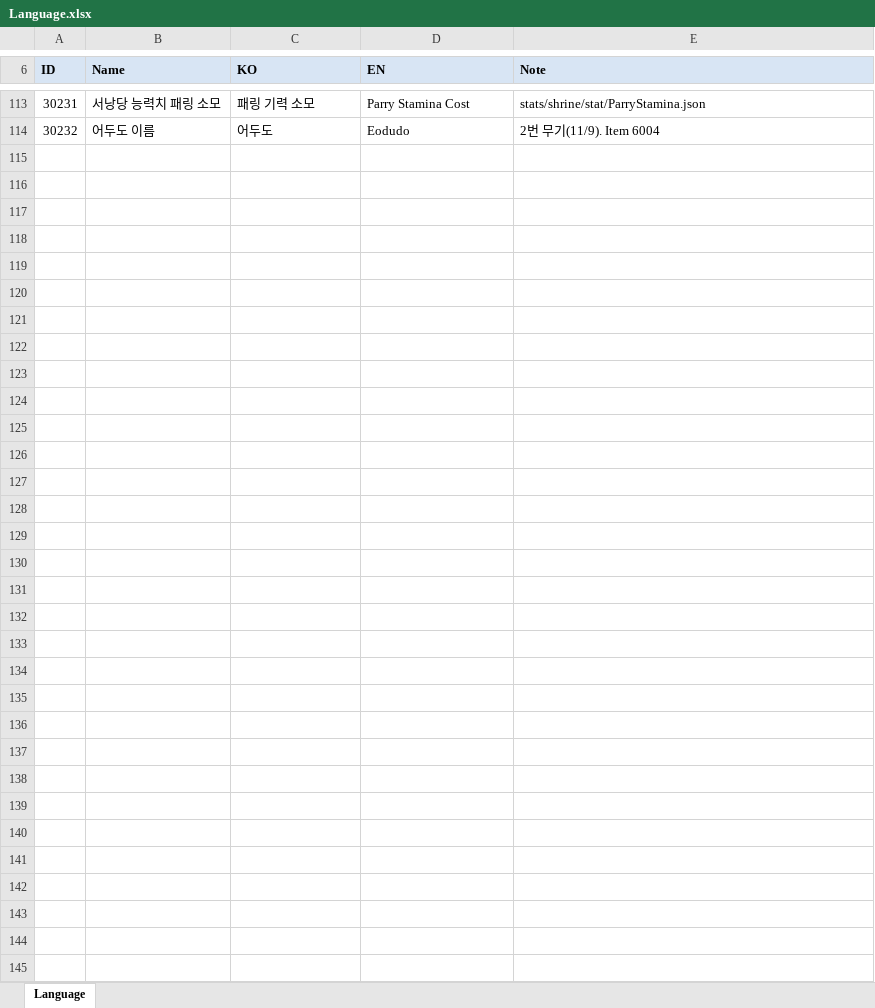
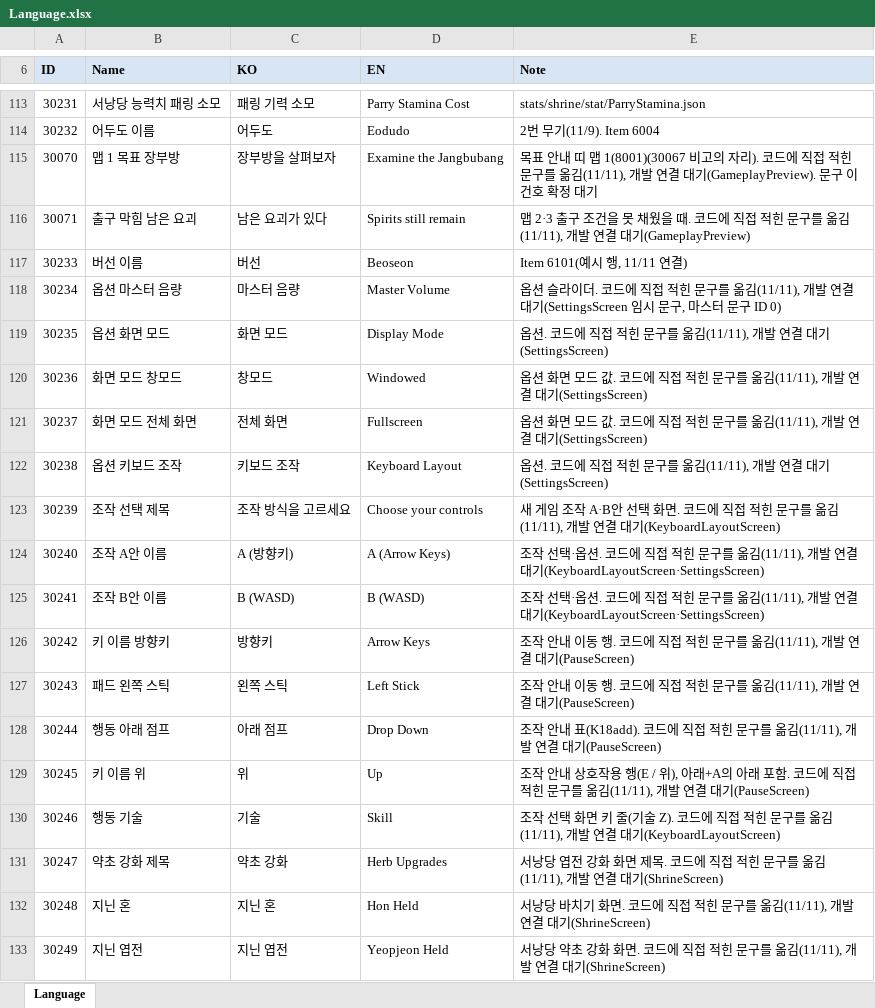
Before and after one commit to hyunho9228-web/DataSheet, an Excel workbook: tables/Language.xlsx, sheet Language, drawn as a sheet; only a part is shown, gaps mark what is left out; values as stored, in another font and other column widths than the file's, no borders; the diff covers the shown part only; the diff names each change by its address in the sheet, - before the commit and + after, or states it on an @@ line.

```diff
--- a/tables/Language.xlsx (sheet Language)
+++ b/tables/Language.xlsx (sheet Language)
+row 115: 30070 | 맵 1 목표 장부방 | 장부방을 살펴보자 | Examine the Jangbubang | 목표 안내 띠 맵 1(8001)(30067 비고의 자리). 코드에 직접 적힌 문구를 옮김(11/11), 개발 연결 대기(GameplayPreview). 문구 이건호 확정 대기
+row 116: 30071 | 출구 막힘 남은 요괴 | 남은 요괴가 있다 | Spirits still remain | 맵 2·3 출구 조건을 못 채웠을 때. 코드에 직접 적힌 문구를 옮김(11/11), 개발 연결 대기(GameplayPreview)
+row 117: 30233 | 버선 이름 | 버선 | Beoseon | Item 6101(예시 행, 11/11 연결)
+row 118: 30234 | 옵션 마스터 음량 | 마스터 음량 | Master Volume | 옵션 슬라이더. 코드에 직접 적힌 문구를 옮김(11/11), 개발 연결 대기(SettingsScreen 임시 문구, 마스터 문구 ID 0)
+row 119: 30235 | 옵션 화면 모드 | 화면 모드 | Display Mode | 옵션. 코드에 직접 적힌 문구를 옮김(11/11), 개발 연결 대기(SettingsScreen)
+row 120: 30236 | 화면 모드 창모드 | 창모드 | Windowed | 옵션 화면 모드 값. 코드에 직접 적힌 문구를 옮김(11/11), 개발 연결 대기(SettingsScreen)
+row 121: 30237 | 화면 모드 전체 화면 | 전체 화면 | Fullscreen | 옵션 화면 모드 값. 코드에 직접 적힌 문구를 옮김(11/11), 개발 연결 대기(SettingsScreen)
+row 122: 30238 | 옵션 키보드 조작 | 키보드 조작 | Keyboard Layout | 옵션. 코드에 직접 적힌 문구를 옮김(11/11), 개발 연결 대기(SettingsScreen)
+row 123: 30239 | 조작 선택 제목 | 조작 방식을 고르세요 | Choose your controls | 새 게임 조작 A·B안 선택 화면. 코드에 직접 적힌 문구를 옮김(11/11), 개발 연결 대기(KeyboardLayoutScreen)
+row 124: 30240 | 조작 A안 이름 | A (방향키) | A (Arrow Keys) | 조작 선택·옵션. 코드에 직접 적힌 문구를 옮김(11/11), 개발 연결 대기(KeyboardLayoutScreen·SettingsScreen)
+row 125: 30241 | 조작 B안 이름 | B (WASD) | B (WASD) | 조작 선택·옵션. 코드에 직접 적힌 문구를 옮김(11/11), 개발 연결 대기(KeyboardLayoutScreen·SettingsScreen)
+row 126: 30242 | 키 이름 방향키 | 방향키 | Arrow Keys | 조작 안내 이동 행. 코드에 직접 적힌 문구를 옮김(11/11), 개발 연결 대기(PauseScreen)
+row 127: 30243 | 패드 왼쪽 스틱 | 왼쪽 스틱 | Left Stick | 조작 안내 이동 행. 코드에 직접 적힌 문구를 옮김(11/11), 개발 연결 대기(PauseScreen)
+row 128: 30244 | 행동 아래 점프 | 아래 점프 | Drop Down | 조작 안내 표(K18add). 코드에 직접 적힌 문구를 옮김(11/11), 개발 연결 대기(PauseScreen)
+row 129: 30245 | 키 이름 위 | 위 | Up | 조작 안내 상호작용 행(E / 위), 아래+A의 아래 포함. 코드에 직접 적힌 문구를 옮김(11/11), 개발 연결 대기(PauseScreen)
+row 130: 30246 | 행동 기술 | 기술 | Skill | 조작 선택 화면 키 줄(기술 Z). 코드에 직접 적힌 문구를 옮김(11/11), 개발 연결 대기(KeyboardLayoutScreen)
+row 131: 30247 | 약초 강화 제목 | 약초 강화 | Herb Upgrades | 서낭당 엽전 강화 화면 제목. 코드에 직접 적힌 문구를 옮김(11/11), 개발 연결 대기(ShrineScreen)
+row 132: 30248 | 지닌 혼 | 지닌 혼 | Hon Held | 서낭당 바치기 화면. 코드에 직접 적힌 문구를 옮김(11/11), 개발 연결 대기(ShrineScreen)
+row 133: 30249 | 지닌 엽전 | 지닌 엽전 | Yeopjeon Held | 서낭당 약초 강화 화면. 코드에 직접 적힌 문구를 옮김(11/11), 개발 연결 대기(ShrineScreen)
```
Also changed, not shown: 13 added rows and 3 edited cells elsewhere in this sheet, tables/Item.xlsx.
